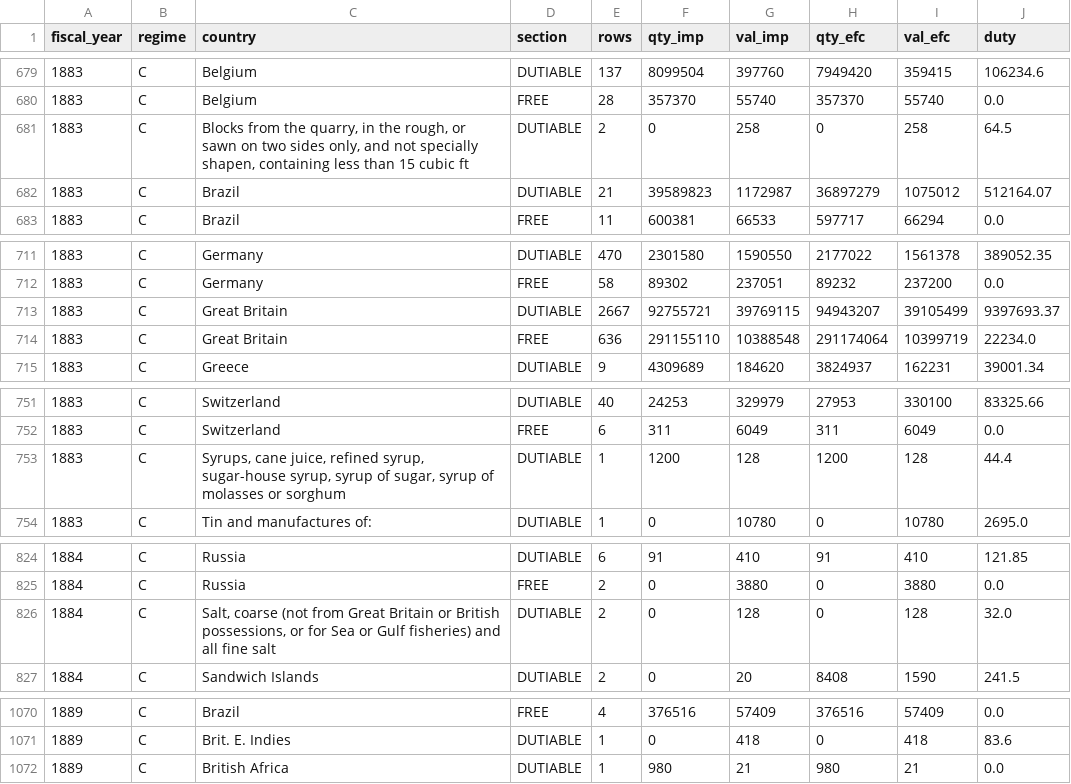
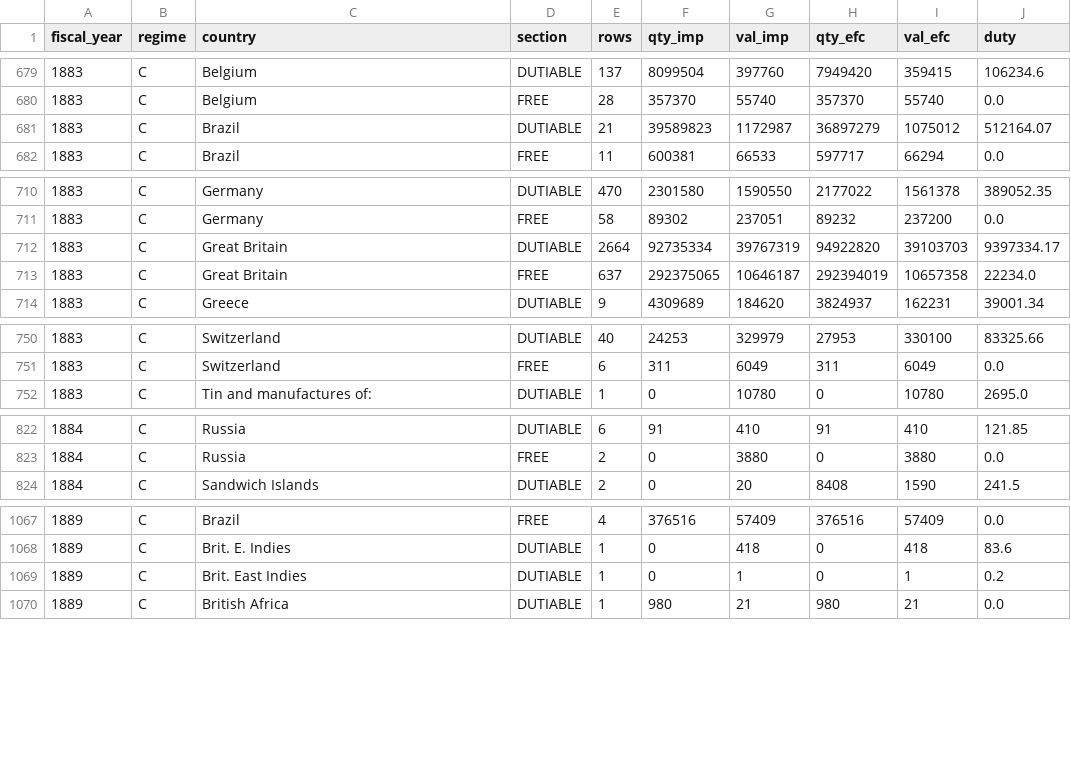
Before and after one commit to jburnford/uk-trade-db, a CSV file: exports/canada_imports_country_year.csv, drawn as a sheet; only a part is shown, gaps mark what is left out; the diff covers the shown part only.

Commit message:
Canada imports: grand total after a single-row country (no printed subtotal for one-row runs: China 7,246 then 614,444 = all of Furskins) -> article_total (26); heading fused into a continuing Total block also when the next block is labelled, fused label used as the next block's heading; free-goods rows with the trailing duty cell dropped realigned (wool 1883 GB Quebec +258K); 'P. E. Edward', 'Brit. East Indies' spellings. (A synthesis of province-'?' rows from country totals was tried and REMOVED: it launders garbled blocks — 1883 GB went to 1.07 of printed.)

```diff
--- a/exports/canada_imports_country_year.csv
+++ b/exports/canada_imports_country_year.csv
@@ -680,3 +680,2 @@ fiscal_year,regime,country,section,rows,qty_imp,val_imp,qty_efc,val_efc,duty
 1883,C,Belgium,FREE,28,357370,55740,357370,55740,0.0
-1883,C,"Blocks from the quarry, in the rough, or sawn on two sides only, and not specially shapen, containing less than 15 cubic ft",DUTIABLE,2,0,258,0,258,64.5
 1883,C,Brazil,DUTIABLE,21,39589823,1172987,36897279,1075012,512164.07
@@ -712,4 +711,4 @@ fiscal_year,regime,country,section,rows,qty_imp,val_imp,qty_efc,val_efc,duty
 1883,C,Germany,FREE,58,89302,237051,89232,237200,0.0
-1883,C,Great Britain,DUTIABLE,2667,92755721,39769115,94943207,39105499,9397693.37
-1883,C,Great Britain,FREE,636,291155110,10388548,291174064,10399719,22234.0
+1883,C,Great Britain,DUTIABLE,2664,92735334,39767319,94922820,39103703,9397334.17
+1883,C,Great Britain,FREE,637,292375065,10646187,292394019,10657358,22234.0
 1883,C,Greece,DUTIABLE,9,4309689,184620,3824937,162231,39001.34
@@ -752,3 +751,2 @@ fiscal_year,regime,country,section,rows,qty_imp,val_imp,qty_efc,val_efc,duty
 1883,C,Switzerland,FREE,6,311,6049,311,6049,0.0
-1883,C,"Syrups, cane juice, refined syrup, sugar-house syrup, syrup of sugar, syrup of molasses or sorghum",DUTIABLE,1,1200,128,1200,128,44.4
 1883,C,Tin and manufactures of:,DUTIABLE,1,0,10780,0,10780,2695.0
@@ -825,3 +823,2 @@ fiscal_year,regime,country,section,rows,qty_imp,val_imp,qty_efc,val_efc,duty
 1884,C,Russia,FREE,2,0,3880,0,3880,0.0
-1884,C,"Salt, coarse (not from Great Britain or British possessions, or for Sea or Gulf fisheries) and all fine salt",DUTIABLE,2,0,128,0,128,32.0
 1884,C,Sandwich Islands,DUTIABLE,2,0,20,8408,1590,241.5
@@ -1071,2 +1068,3 @@ fiscal_year,regime,country,section,rows,qty_imp,val_imp,qty_efc,val_efc,duty
 1889,C,Brit. E. Indies,DUTIABLE,1,0,418,0,418,83.6
+1889,C,Brit. East Indies,DUTIABLE,1,0,1,0,1,0.2
 1889,C,British Africa,DUTIABLE,1,980,21,980,21,0.0
```
Also changed, not shown: 29 edited cells elsewhere in this file, 5 other files.
